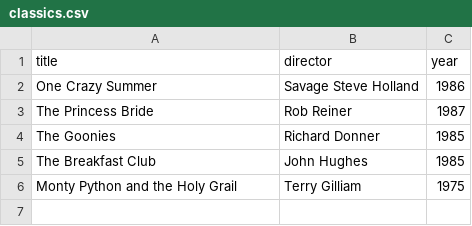
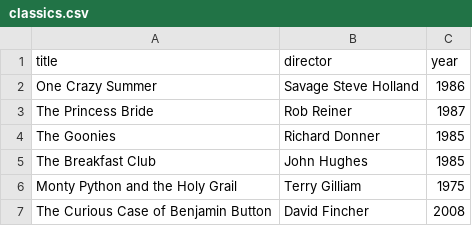
Before and after one commit to goose20090/webflyx, a CSV file: classics.csv, drawn as a sheet; the diff names each change by its address in the sheet, - before the commit and + after, or states it on an @@ line.

Commit message:
G: add to classics.csv

```diff
--- a/classics.csv
+++ b/classics.csv
+row 7: The Curious Case of Benjamin Button | David Fincher | 2008
```
